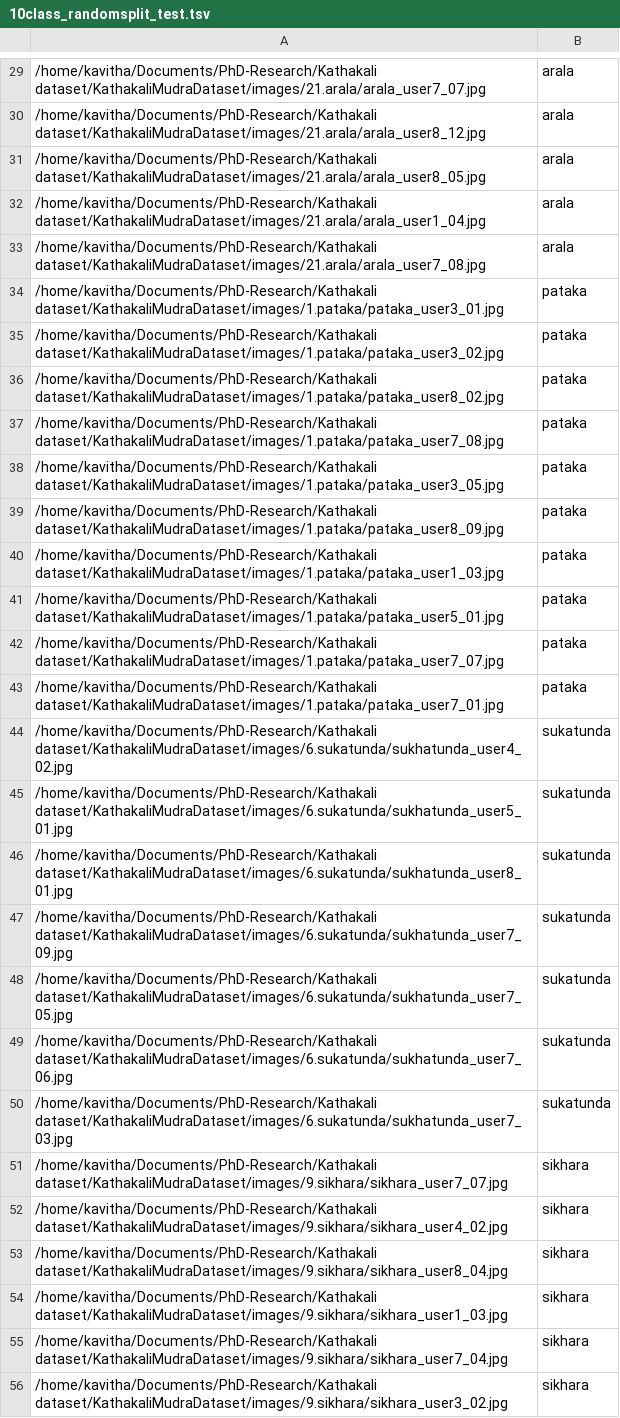
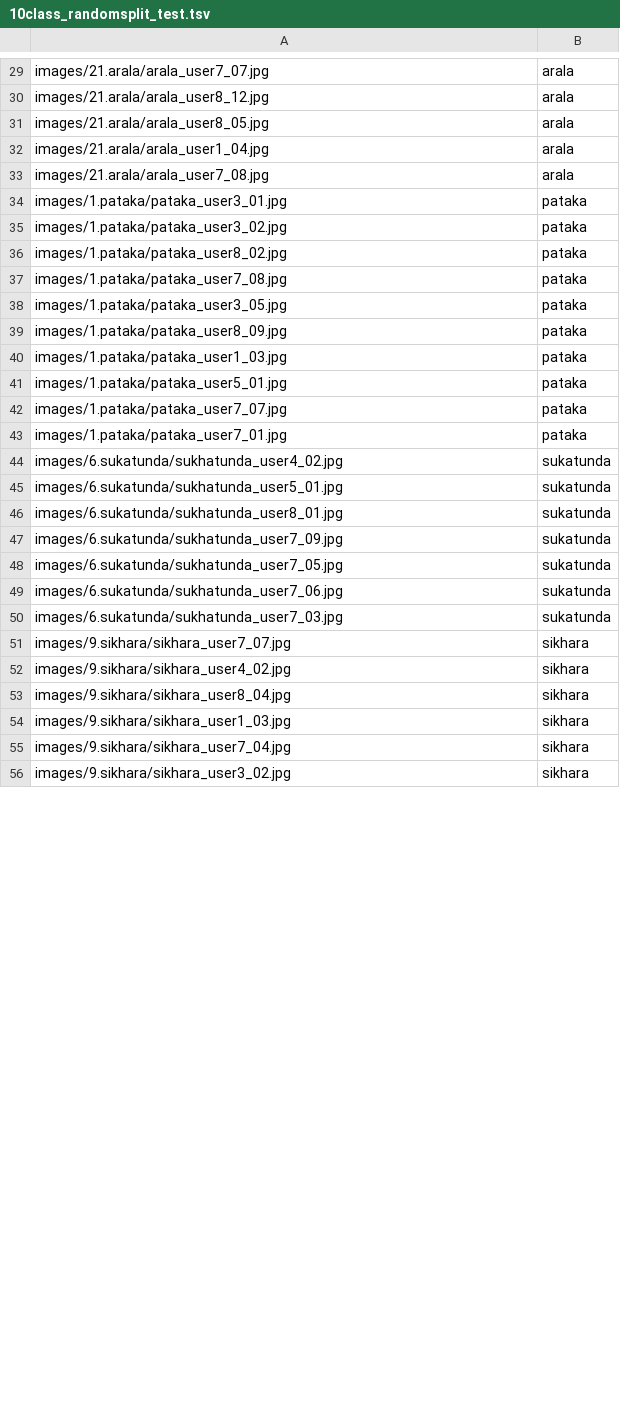
Before and after one commit to kavitharaju/KathakaliMudraDataset, a TSV file: experiment_splits/10class_randomsplit_test.tsv, drawn as a sheet; only a part is shown, gaps mark what is left out; the diff covers the shown part only.

```diff
--- a/experiment_splits/10class_randomsplit_test.tsv
+++ b/experiment_splits/10class_randomsplit_test.tsv
@@ -29,28 +29,28 @@
-/home/kavitha/Documents/PhD-Research/Kathakali dataset/KathakaliMudraDataset/images/21.arala/arala_user7_07.jpg	arala
-/home/kavitha/Documents/PhD-Research/Kathakali dataset/KathakaliMudraDataset/images/21.arala/arala_user8_12.jpg	arala
-/home/kavitha/Documents/PhD-Research/Kathakali dataset/KathakaliMudraDataset/images/21.arala/arala_user8_05.jpg	arala
-/home/kavitha/Documents/PhD-Research/Kathakali dataset/KathakaliMudraDataset/images/21.arala/arala_user1_04.jpg	arala
-/home/kavitha/Documents/PhD-Research/Kathakali dataset/KathakaliMudraDataset/images/21.arala/arala_user7_08.jpg	arala
-/home/kavitha/Documents/PhD-Research/Kathakali dataset/KathakaliMudraDataset/images/1.pataka/pataka_user3_01.jpg	pataka
-/home/kavitha/Documents/PhD-Research/Kathakali dataset/KathakaliMudraDataset/images/1.pataka/pataka_user3_02.jpg	pataka
-/home/kavitha/Documents/PhD-Research/Kathakali dataset/KathakaliMudraDataset/images/1.pataka/pataka_user8_02.jpg	pataka
-/home/kavitha/Documents/PhD-Research/Kathakali dataset/KathakaliMudraDataset/images/1.pataka/pataka_user7_08.jpg	pataka
-/home/kavitha/Documents/PhD-Research/Kathakali dataset/KathakaliMudraDataset/images/1.pataka/pataka_user3_05.jpg	pataka
-/home/kavitha/Documents/PhD-Research/Kathakali dataset/KathakaliMudraDataset/images/1.pataka/pataka_user8_09.jpg	pataka
-/home/kavitha/Documents/PhD-Research/Kathakali dataset/KathakaliMudraDataset/images/1.pataka/pataka_user1_03.jpg	pataka
-/home/kavitha/Documents/PhD-Research/Kathakali dataset/KathakaliMudraDataset/images/1.pataka/pataka_user5_01.jpg	pataka
-/home/kavitha/Documents/PhD-Research/Kathakali dataset/KathakaliMudraDataset/images/1.pataka/pataka_user7_07.jpg	pataka
-/home/kavitha/Documents/PhD-Research/Kathakali dataset/KathakaliMudraDataset/images/1.pataka/pataka_user7_01.jpg	pataka
-/home/kavitha/Documents/PhD-Research/Kathakali dataset/KathakaliMudraDataset/images/6.sukatunda/sukhatunda_user4_02.jpg	sukatunda
-/home/kavitha/Documents/PhD-Research/Kathakali dataset/KathakaliMudraDataset/images/6.sukatunda/sukhatunda_user5_01.jpg	sukatunda
-/home/kavitha/Documents/PhD-Research/Kathakali dataset/KathakaliMudraDataset/images/6.sukatunda/sukhatunda_user8_01.jpg	sukatunda
-/home/kavitha/Documents/PhD-Research/Kathakali dataset/KathakaliMudraDataset/images/6.sukatunda/sukhatunda_user7_09.jpg	sukatunda
-/home/kavitha/Documents/PhD-Research/Kathakali dataset/KathakaliMudraDataset/images/6.sukatunda/sukhatunda_user7_05.jpg	sukatunda
-/home/kavitha/Documents/PhD-Research/Kathakali dataset/KathakaliMudraDataset/images/6.sukatunda/sukhatunda_user7_06.jpg	sukatunda
-/home/kavitha/Documents/PhD-Research/Kathakali dataset/KathakaliMudraDataset/images/6.sukatunda/sukhatunda_user7_03.jpg	sukatunda
-/home/kavitha/Documents/PhD-Research/Kathakali dataset/KathakaliMudraDataset/images/9.sikhara/sikhara_user7_07.jpg	sikhara
-/home/kavitha/Documents/PhD-Research/Kathakali dataset/KathakaliMudraDataset/images/9.sikhara/sikhara_user4_02.jpg	sikhara
-/home/kavitha/Documents/PhD-Research/Kathakali dataset/KathakaliMudraDataset/images/9.sikhara/sikhara_user8_04.jpg	sikhara
-/home/kavitha/Documents/PhD-Research/Kathakali dataset/KathakaliMudraDataset/images/9.sikhara/sikhara_user1_03.jpg	sikhara
-/home/kavitha/Documents/PhD-Research/Kathakali dataset/KathakaliMudraDataset/images/9.sikhara/sikhara_user7_04.jpg	sikhara
-/home/kavitha/Documents/PhD-Research/Kathakali dataset/KathakaliMudraDataset/images/9.sikhara/sikhara_user3_02.jpg	sikhara
+images/21.arala/arala_user7_07.jpg	arala
+images/21.arala/arala_user8_12.jpg	arala
+images/21.arala/arala_user8_05.jpg	arala
+images/21.arala/arala_user1_04.jpg	arala
+images/21.arala/arala_user7_08.jpg	arala
+images/1.pataka/pataka_user3_01.jpg	pataka
+images/1.pataka/pataka_user3_02.jpg	pataka
+images/1.pataka/pataka_user8_02.jpg	pataka
+images/1.pataka/pataka_user7_08.jpg	pataka
+images/1.pataka/pataka_user3_05.jpg	pataka
+images/1.pataka/pataka_user8_09.jpg	pataka
+images/1.pataka/pataka_user1_03.jpg	pataka
+images/1.pataka/pataka_user5_01.jpg	pataka
+images/1.pataka/pataka_user7_07.jpg	pataka
+images/1.pataka/pataka_user7_01.jpg	pataka
+images/6.sukatunda/sukhatunda_user4_02.jpg	sukatunda
+images/6.sukatunda/sukhatunda_user5_01.jpg	sukatunda
+images/6.sukatunda/sukhatunda_user8_01.jpg	sukatunda
+images/6.sukatunda/sukhatunda_user7_09.jpg	sukatunda
+images/6.sukatunda/sukhatunda_user7_05.jpg	sukatunda
+images/6.sukatunda/sukhatunda_user7_06.jpg	sukatunda
+images/6.sukatunda/sukhatunda_user7_03.jpg	sukatunda
+images/9.sikhara/sikhara_user7_07.jpg	sikhara
+images/9.sikhara/sikhara_user4_02.jpg	sikhara
+images/9.sikhara/sikhara_user8_04.jpg	sikhara
+images/9.sikhara/sikhara_user1_03.jpg	sikhara
+images/9.sikhara/sikhara_user7_04.jpg	sikhara
+images/9.sikhara/sikhara_user3_02.jpg	sikhara
```
Also changed, not shown: 48 edited cells elsewhere in this file, experiment_splits/10class_1_sample_train.tsv, experiment_splits/10class_5_sample_train.tsv, 13 other files.
